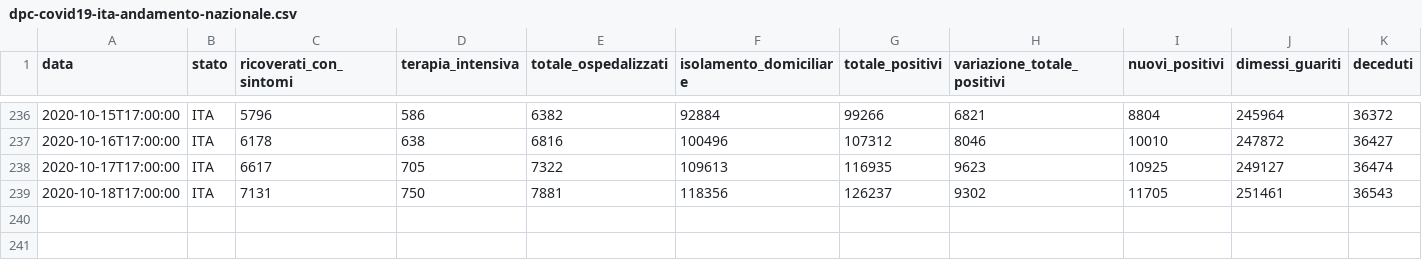
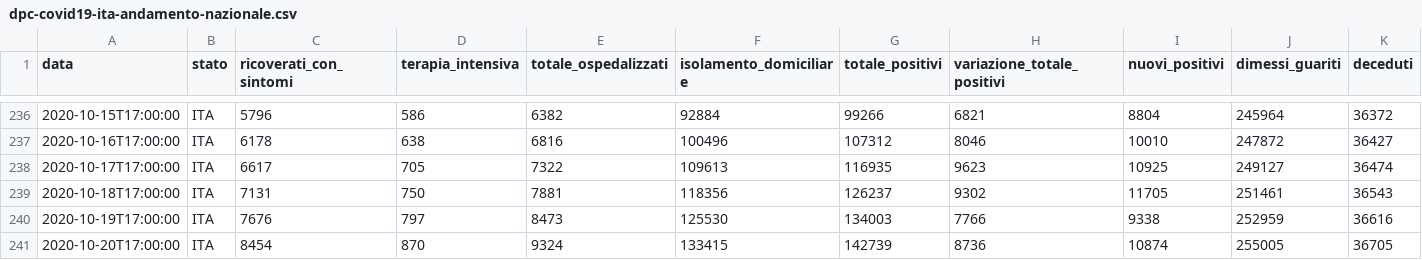
Before and after one commit to angelodm/covid-19_Italy, a CSV file: Italy_national_trends/dpc-covid19-ita-andamento-nazionale.csv, drawn as a sheet; only a part is shown, gaps mark what is left out; rows hold the shown columns only; the diff names each change by its address in the sheet, - before the commit and + after, or states it on an @@ line.

Commit message:
Italian National Trends

```diff
--- a/Italy_national_trends/dpc-covid19-ita-andamento-nazionale.csv
+++ b/Italy_national_trends/dpc-covid19-ita-andamento-nazionale.csv
+row 240: 2020-10-19T17:00:00 | ITA | 7676 | 797 | 8473 | 125530 | 134003 | 7766 | 9338 | 252959 | 36616
+row 241: 2020-10-20T17:00:00 | ITA | 8454 | 870 | 9324 | 133415 | 142739 | 8736 | 10874 | 255005 | 36705
```
